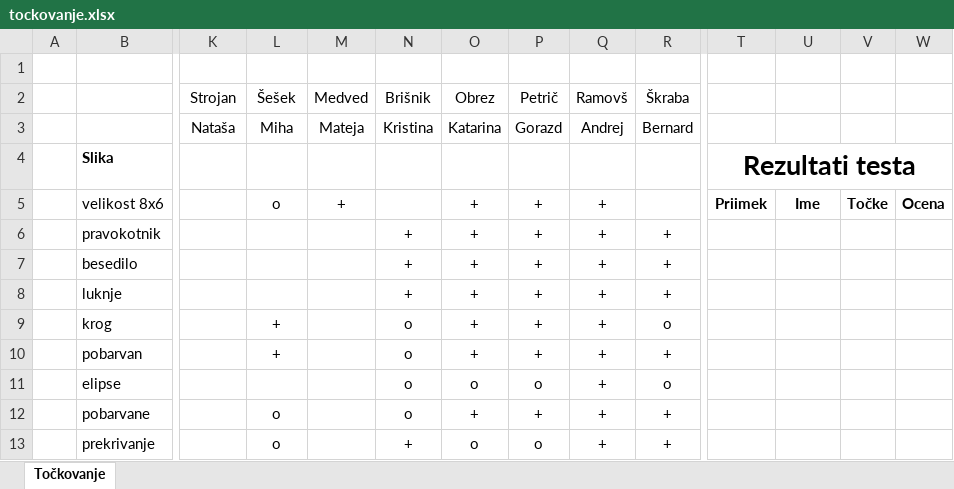
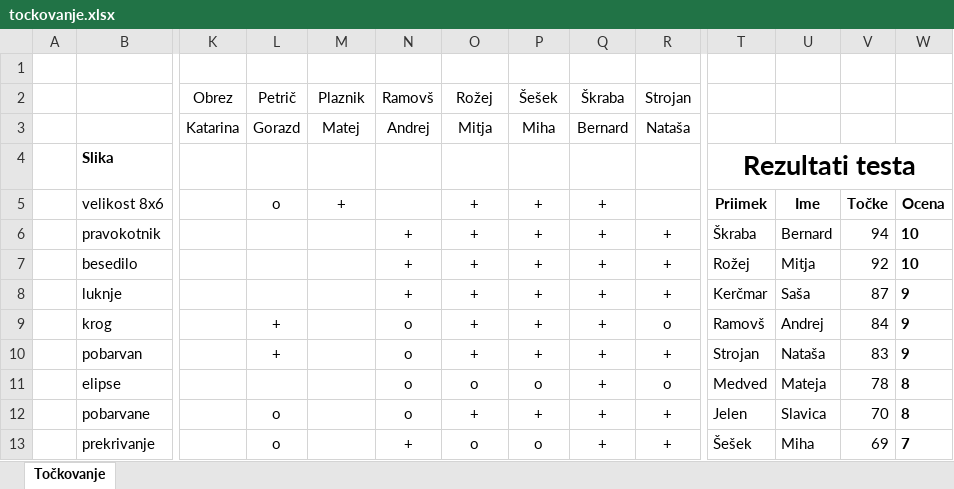
Before and after one commit to tian-jovanovic/racunalniski-praktikum, an Excel workbook: 10-razpredelnice/tockovanje.xlsx, sheet Točkovanje, drawn as a sheet; only a part is shown, gaps mark what is left out; values as stored, in another font and other column widths than the file's, no borders; removed rows and columns are numbered as before the commit, all else as after; rows hold the shown columns only; the diff covers the shown part only; the diff names each change by its address in the sheet, - before the commit and + after, or states it on an @@ line.

```diff
--- a/10-razpredelnice/tockovanje.xlsx (sheet Točkovanje)
+++ b/10-razpredelnice/tockovanje.xlsx (sheet Točkovanje)
-row 2:  |  | Strojan | Šešek | Medved | Brišnik | Obrez | Petrič | Ramovš | Škraba
-row 3:  |  | Nataša | Miha | Mateja | Kristina | Katarina | Gorazd | Andrej | Bernard
+row 2:  |  | Obrez | Petrič | Plaznik | Ramovš | Rožej | Šešek | Škraba | Strojan
+row 3:  |  | Katarina | Gorazd | Matej | Andrej | Mitja | Miha | Bernard | Nataša
-T6: (empty)
+T6: Škraba
-U6: (empty)
+U6: Bernard
-V6: (empty)
+V6: 94
-W6:W7: (empty)
+W6:W7: 10
-T7: (empty)
+T7: Rožej
-U7: (empty)
+U7: Mitja
-V7: (empty)
+V7: 92
-T8: (empty)
+T8: Kerčmar
-U8: (empty)
+U8: Saša
-V8: (empty)
+V8: 87
-W8:W10: (empty)
+W8:W10: 9
-T9: (empty)
+T9: Ramovš
-U9: (empty)
+U9: Andrej
-V9: (empty)
+V9: 84
-T10: (empty)
+T10: Strojan
-U10: (empty)
+U10: Nataša
-V10: (empty)
+V10: 83
-T11: (empty)
+T11: Medved
-U11: (empty)
+U11: Mateja
-V11: (empty)
+V11: 78
-W11:W12: (empty)
+W11:W12: 8
-T12: (empty)
+T12: Jelen
-U12: (empty)
+U12: Slavica
-V12: (empty)
+V12: 70
-T13: (empty)
+T13: Šešek
-U13: (empty)
+U13: Miha
-V13: (empty)
+V13: 69
-W13: (empty)
+W13: 7
```
Also changed, not shown: 1 added row, 1 removed row, 71 edited cells and cell formats elsewhere in this sheet, formulas that keep their value, 10-razpredelnice/poraba.xlsx, 10-razpredelnice/rezultati.xlsx, 1 other file.
